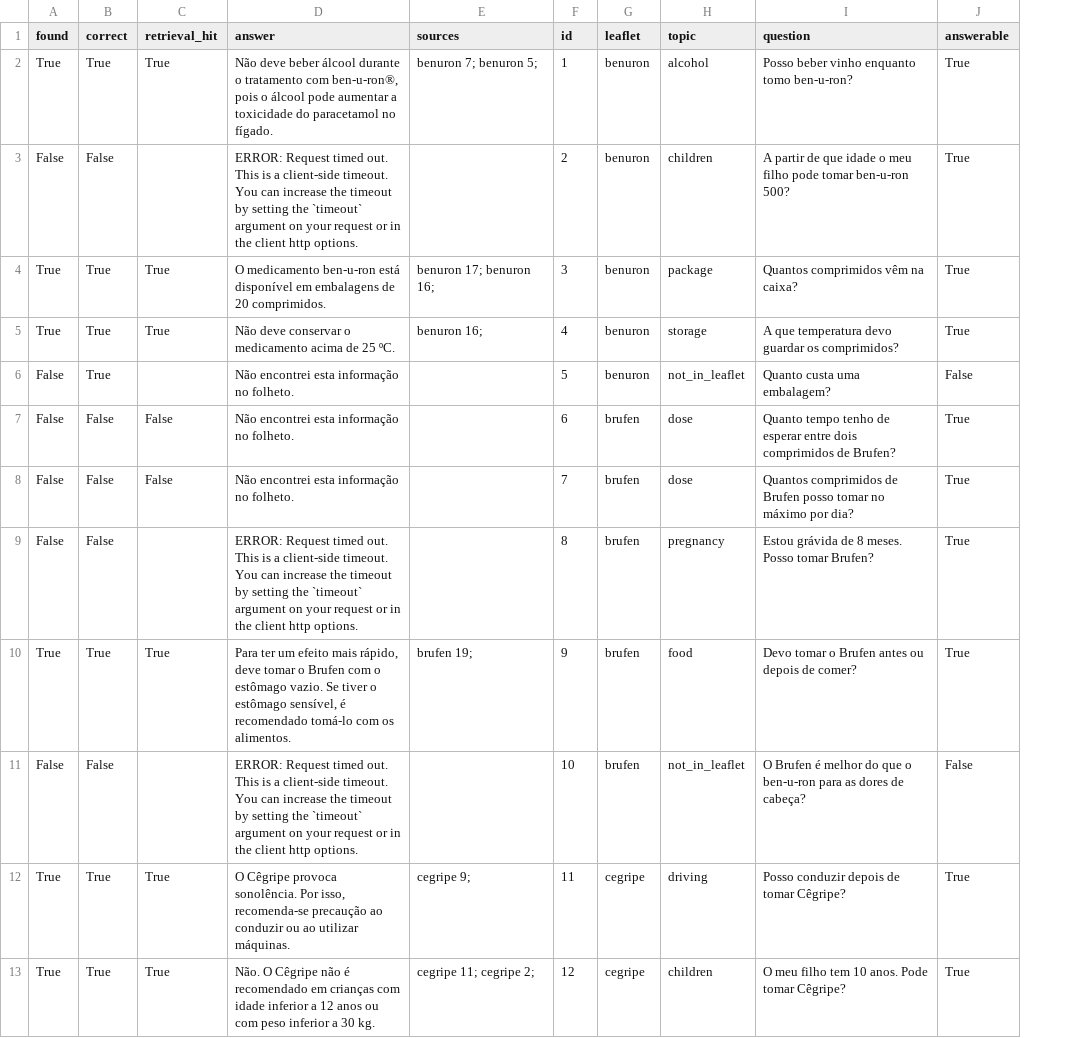
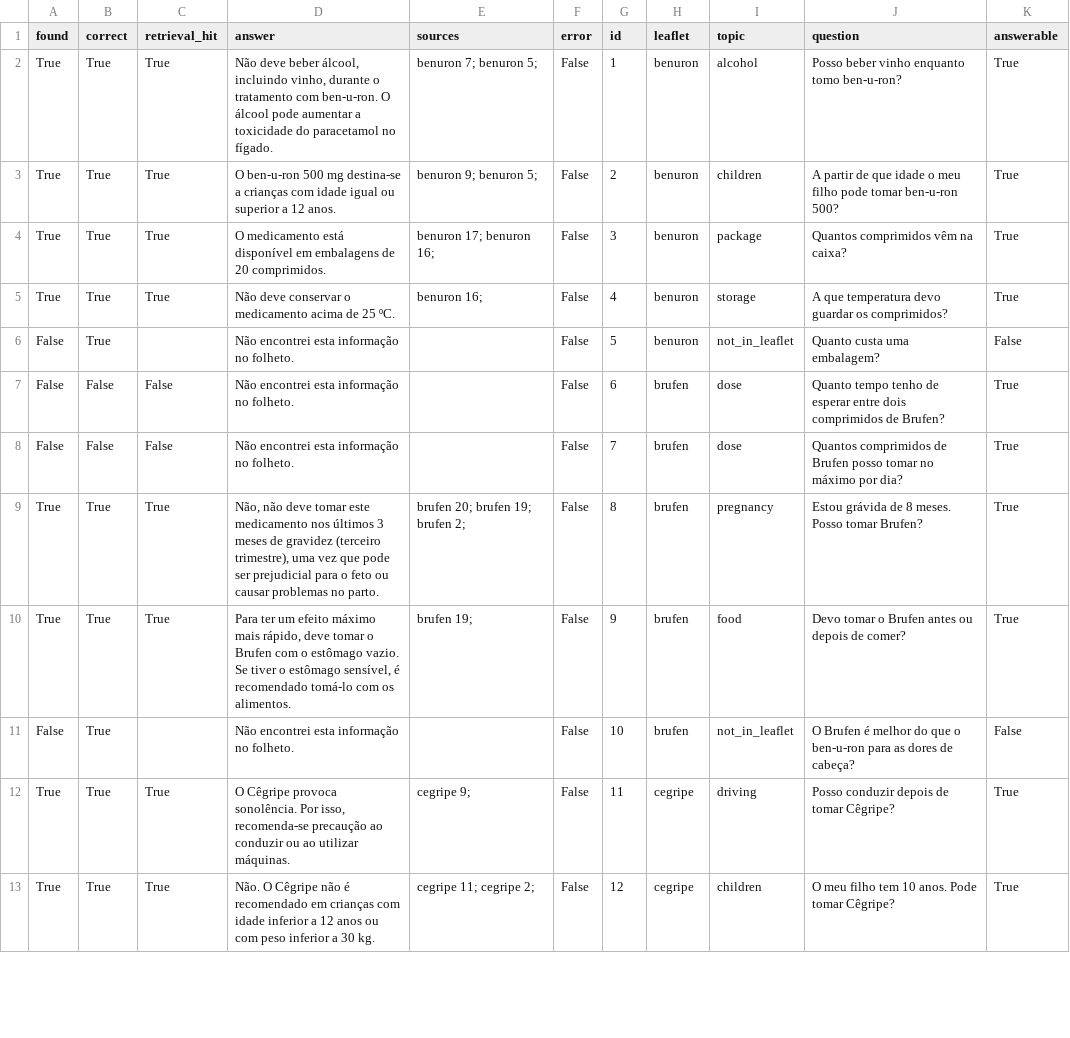
Before and after one commit to catarinafelixcr/easy-leaflet, a CSV file: results/eval_prompt_v1.csv, drawn as a sheet; only a part is shown; the diff covers the shown part only; the diff names each change by its address in the sheet, - before the commit and + after, or states it on an @@ line.

Commit message:
Add clean evaluation results for prompt v1

```diff
--- a/results/eval_prompt_v1.csv
+++ b/results/eval_prompt_v1.csv
+column F (error), rows 2-13: all False
-D2 (answer): …deve beber álcool durante o tratamento com ben-u-ron®, pois o álcool pode…
+D2 (answer): …deve beber álcool, incluindo vinho, durante o tratamento com ben-u-ron. O álcool pode…
-A3 (found): False
+A3 (found): True
-B3 (correct): False
+B3 (correct): True
-C3 (retrieval_hit): (empty)
+C3 (retrieval_hit): True
-D3 (answer): ERROR: Request timed out. This is a client-side timeout. You can increase the timeout by setting the `timeout` argument on your request or in the client http options.
+D3 (answer): O ben-u-ron 500 mg destina-se a crianças com idade igual ou superior a 12 anos.
-E3 (sources): (empty)
+E3 (sources): benuron 9; benuron 5;
-D4 (answer): O medicamento ben-u-ron está disponível…
+D4 (answer): O medicamento está disponível…
-A9 (found): False
+A9 (found): True
-B9 (correct): False
+B9 (correct): True
-C9 (retrieval_hit): (empty)
+C9 (retrieval_hit): True
-D9 (answer): ERROR: Request timed out. This is a client-side timeout. You can increase the timeout by setting the `timeout` argument on your request or in the client http options.
+D9 (answer): Não, não deve tomar este medicamento nos últimos 3 meses de gravidez (terceiro trimestre), uma vez que pode ser prejudicial para o feto ou causar problemas no parto.
-E9 (sources): (empty)
+E9 (sources): brufen 20; brufen 19; brufen 2;
-D10 (answer): …um efeito mais rápido,…
+D10 (answer): …um efeito máximo mais rápido,…
-B11 (correct): False
+B11 (correct): True
-D11 (answer): ERROR: Request timed out. This is a client-side timeout. You can increase the timeout by setting the `timeout` argument on your request or in the client http options.
+D11 (answer): Não encontrei esta informação no folheto.
```
Also changed, not shown: 33 edited cells elsewhere in this file.
